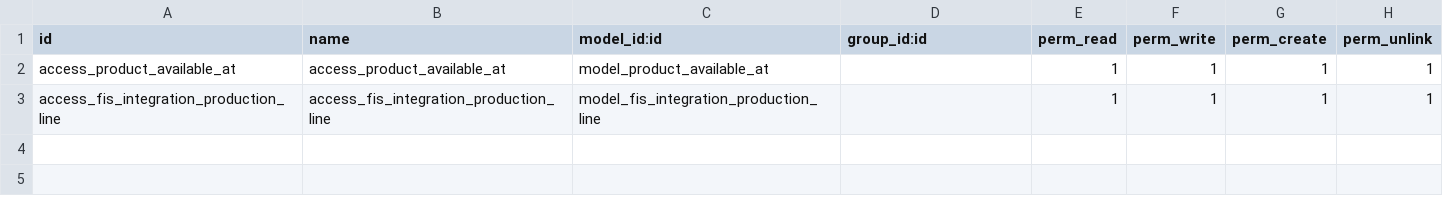
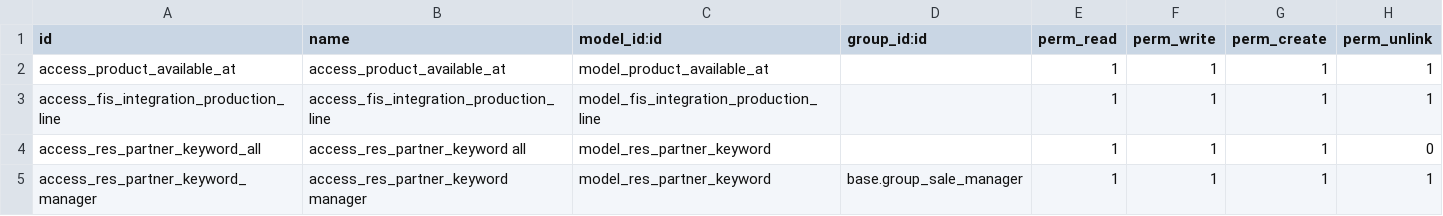
Before and after one commit to ethanfurman/openerp_fis_integration, a CSV file: security/ir.model.access.csv, drawn as a sheet; the diff names each change by its address in the sheet, - before the commit and + after, or states it on an @@ line.

Commit message:
add twitter, facebook, and keyword fields to res.partner

```diff
--- a/security/ir.model.access.csv
+++ b/security/ir.model.access.csv
+row 4: access_res_partner_keyword_all | access_res_partner_keyword all | model_res_partner_keyword |  | 1 | 1 | 1 | 0
+row 5: access_res_partner_keyword_manager | access_res_partner_keyword manager | model_res_partner_keyword | base.group_sale_manager | 1 | 1 | 1 | 1
```
Also changed, not shown: 3 other files.
